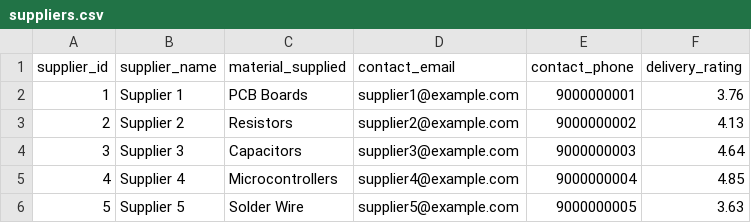
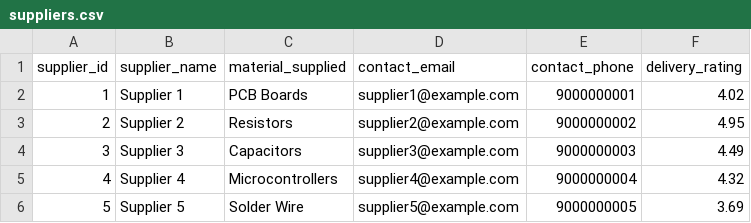
Before and after one commit to saisanjanas/AI_Powered_Electronics_Manufacturing_Intelligence, a CSV file: data-ml/data/generated/suppliers.csv, drawn as a sheet.

```diff
--- a/data-ml/data/generated/suppliers.csv
+++ b/data-ml/data/generated/suppliers.csv
@@ -1,6 +1,6 @@
 supplier_id,supplier_name,material_supplied,contact_email,contact_phone,delivery_rating
-1,Supplier 1,PCB Boards,supplier1@example.com,9000000001,3.76
-2,Supplier 2,Resistors,supplier2@example.com,9000000002,4.13
-3,Supplier 3,Capacitors,supplier3@example.com,9000000003,4.64
-4,Supplier 4,Microcontrollers,supplier4@example.com,9000000004,4.85
-5,Supplier 5,Solder Wire,supplier5@example.com,9000000005,3.63
+1,Supplier 1,PCB Boards,supplier1@example.com,9000000001,4.02
+2,Supplier 2,Resistors,supplier2@example.com,9000000002,4.95
+3,Supplier 3,Capacitors,supplier3@example.com,9000000003,4.49
+4,Supplier 4,Microcontrollers,supplier4@example.com,9000000004,4.32
+5,Supplier 5,Solder Wire,supplier5@example.com,9000000005,3.69
```
Also changed, not shown: data-ml/data/generated/inventory.csv, 11 other files.
